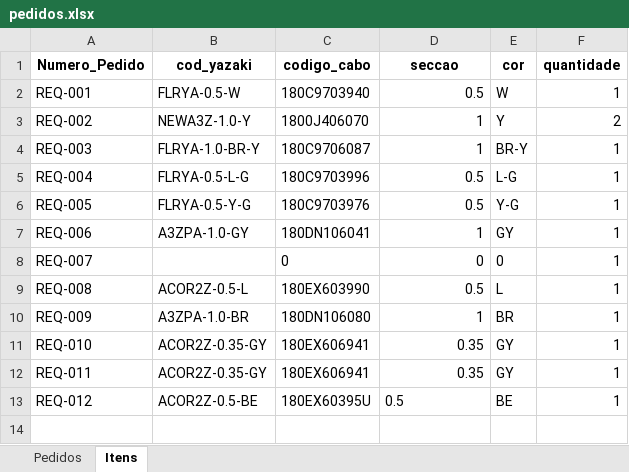
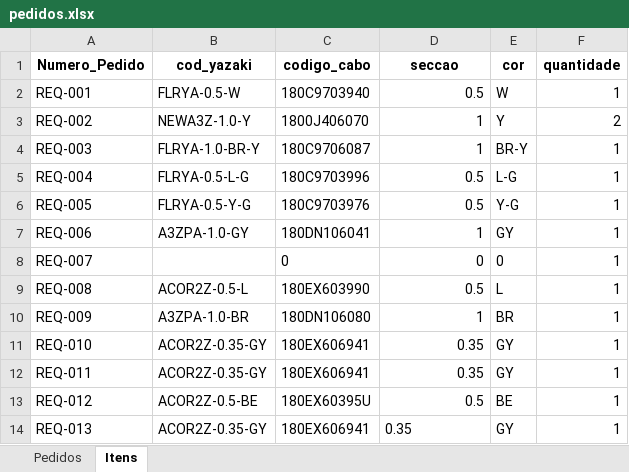
Before and after one commit to Washington-Vieira/pedidos_bobina, an Excel workbook: pedidos.xlsx, sheet Itens, drawn as a sheet; values as stored, in another font and other column widths than the file's, no borders; the diff names each change by its address in the sheet, - before the commit and + after, or states it on an @@ line.

```diff
--- a/pedidos.xlsx (sheet Itens)
+++ b/pedidos.xlsx (sheet Itens)
-D13 alignment: left
+D13 alignment: right
+row 14: REQ-013 | ACOR2Z-0.35-GY | 180EX606941 | 0.35 | GY | 1
```
Also changed, not shown: sheet Pedidos.
